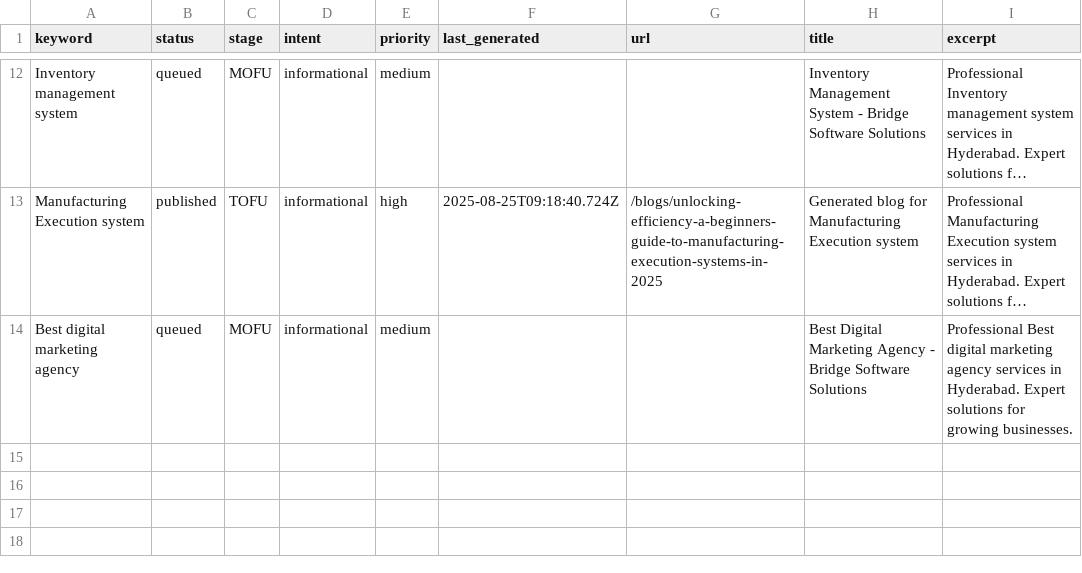
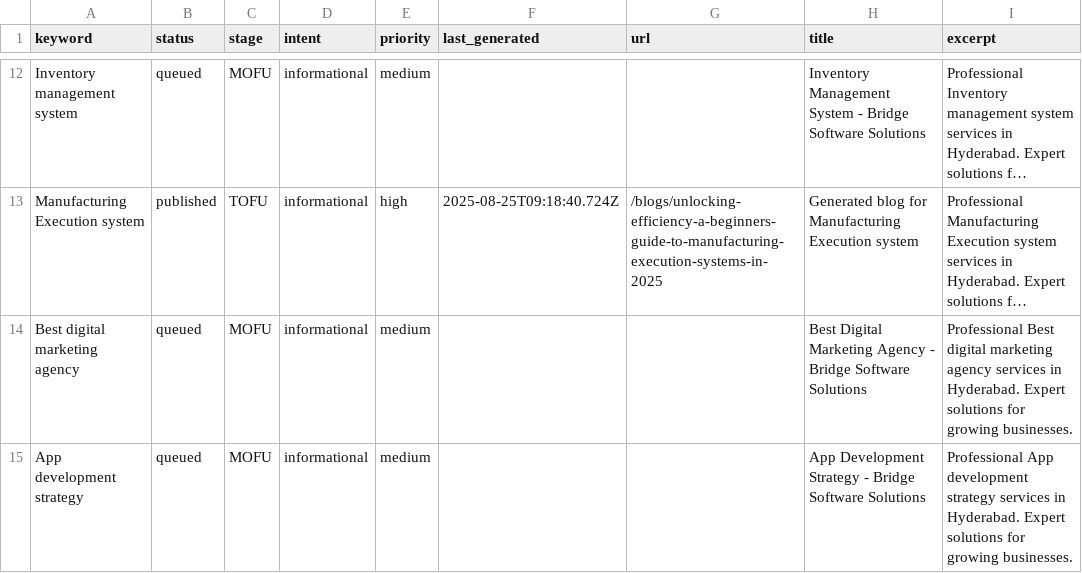
Before and after one commit to krishna0523/Bridgemark, a CSV file: content/keywords/keywords.csv, drawn as a sheet; only a part is shown, gaps mark what is left out; long unchanged cells end in …; the diff names each change by its address in the sheet, - before the commit and + after, or states it on an @@ line.

Commit message:
Add new keyword via admin dashboard

```diff
--- a/content/keywords/keywords.csv
+++ b/content/keywords/keywords.csv
+row 15: App development strategy | queued | MOFU | informational | medium |  |  | App Development Strategy - Bridge Software Solutions | Professional App development strategy services in Hyderabad. Expert solutions for growing businesses.
```
